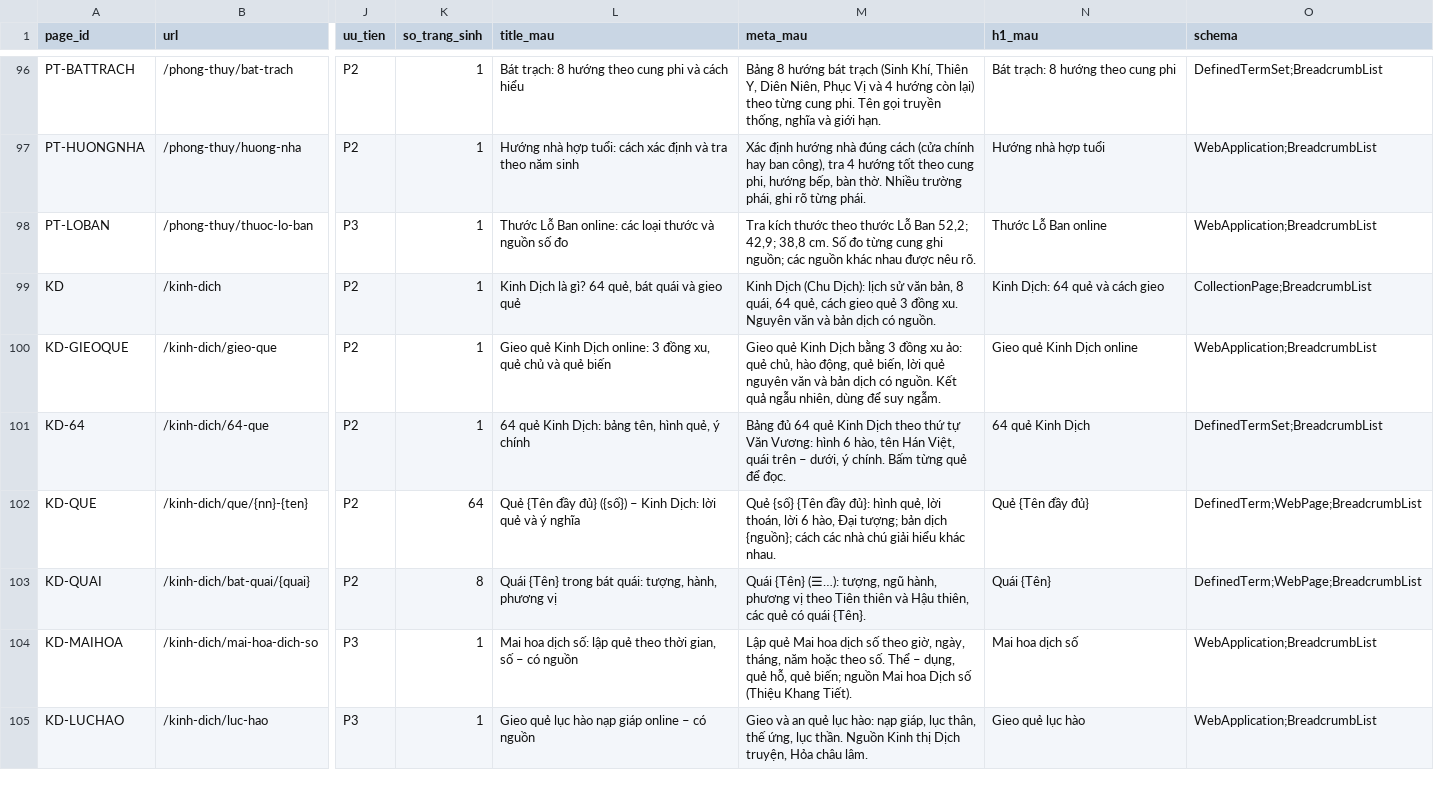
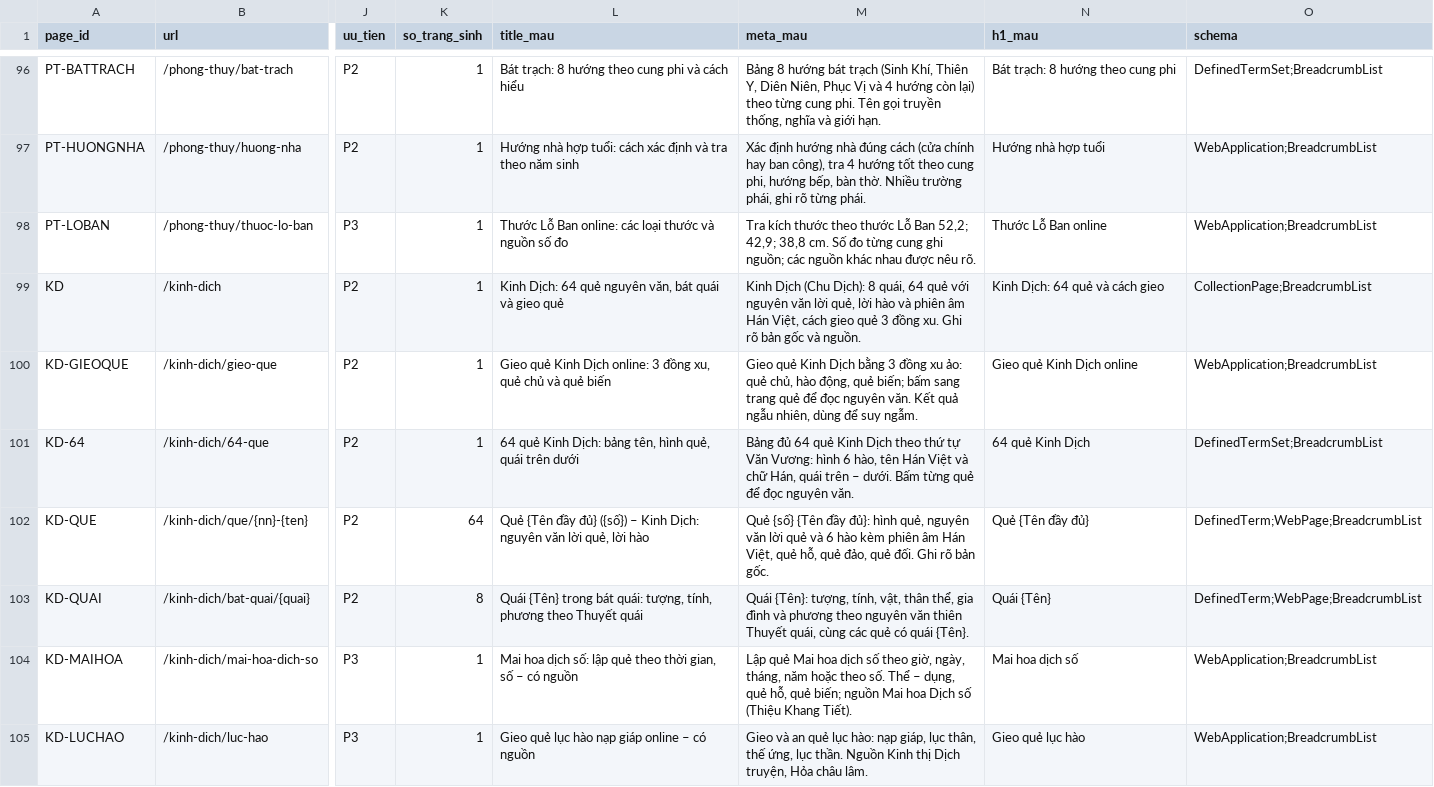
Before and after one commit to 3quang65/xemboi.vn, a CSV file: docs/v2/16-seo-trang.csv, drawn as a sheet; only a part is shown, gaps mark what is left out; the diff names each change by its address in the sheet, - before the commit and + after, or states it on an @@ line.

```diff
--- a/docs/v2/16-seo-trang.csv
+++ b/docs/v2/16-seo-trang.csv
-L99 (title_mau): Kinh Dịch là gì? 64 quẻ, bát quái…
+L99 (title_mau): Kinh Dịch: 64 quẻ nguyên văn, bát quái…
-M99 (meta_mau): …(Chu Dịch): lịch sử văn bản, 8 quái, 64 quẻ, cách gieo quẻ 3 đồng xu. Nguyên văn và bản dịch có nguồn.
+M99 (meta_mau): …(Chu Dịch): 8 quái, 64 quẻ với nguyên văn lời quẻ, lời hào và phiên âm Hán Việt, cách gieo quẻ 3 đồng xu. Ghi rõ bản gốc và nguồn.
-M100 (meta_mau): …động, quẻ biến, lời quẻ nguyên văn và bản dịch có nguồn. Kết quả…
+M100 (meta_mau): …động, quẻ biến; bấm sang trang quẻ để đọc nguyên văn. Kết quả…
-L101 (title_mau): …hình quẻ, ý chính
+L101 (title_mau): …hình quẻ, quái trên dưới
-M101 (meta_mau): …tên Hán Việt, quái trên – dưới, ý chính. Bấm từng quẻ để đọc.
+M101 (meta_mau): …tên Hán Việt và chữ Hán, quái trên – dưới. Bấm từng quẻ để đọc nguyên văn.
-L102 (title_mau): …Kinh Dịch: lời quẻ và ý nghĩa
+L102 (title_mau): …Kinh Dịch: nguyên văn lời quẻ, lời hào
-M102 (meta_mau): …hình quẻ, lời thoán, lời 6 hào, Đại tượng; bản dịch {nguồn}; cách các nhà chú giải hiểu khác nhau.
+M102 (meta_mau): …hình quẻ, nguyên văn lời quẻ và 6 hào kèm phiên âm Hán Việt, quẻ hỗ, quẻ đảo, quẻ đối. Ghi rõ bản gốc.
-L103 (title_mau): …quái: tượng, hành, phương vị
+L103 (title_mau): …quái: tượng, tính, phương theo Thuyết quái
-M103 (meta_mau): Quái {Tên} (☰…): tượng, ngũ hành, phương vị theo Tiên thiên và Hậu thiên, các quẻ…
+M103 (meta_mau): Quái {Tên}: tượng, tính, vật, thân thể, gia đình và phương theo nguyên văn thiên Thuyết quái, cùng các quẻ…
```
Also changed, not shown: 19 other files.
